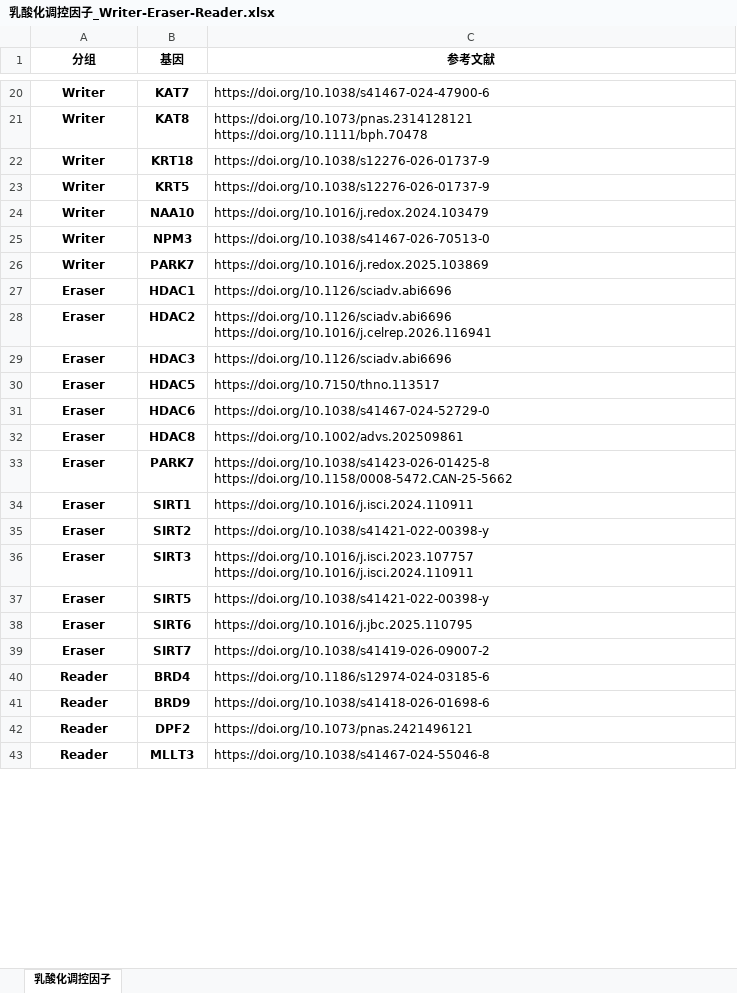
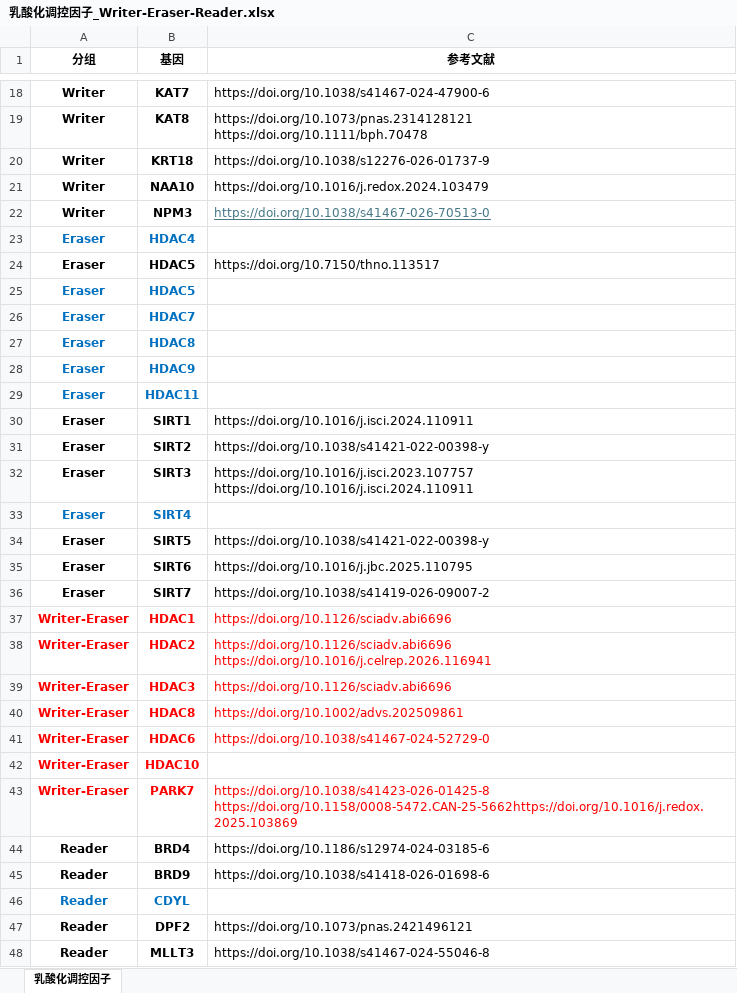
Before and after one commit to gzy2520/human-lactylome-ddr-analysis, an Excel workbook: data/identifier/乳酸化调控因子_Writer-Eraser-Reader.xlsx, sheet 乳酸化调控因子, drawn as a sheet; only a part is shown, gaps mark what is left out; values as stored, in another font and other column widths than the file's, no borders; removed rows and columns are numbered as before the commit, all else as after; ↵ is a line break in a cell; the diff covers the shown part only; the diff names each change by its address in the sheet, - before the commit and + after, or states it on an @@ line.

```diff
--- a/data/identifier/乳酸化调控因子_Writer-Eraser-Reader.xlsx (sheet 乳酸化调控因子)
+++ b/data/identifier/乳酸化调控因子_Writer-Eraser-Reader.xlsx (sheet 乳酸化调控因子)
-row 23: Writer | KRT5 | https://doi.org/10.1038/s12276-026-01737-9
@@ C22 underline: off → on, text colour: black → #467886 @@
-row 26: Writer | PARK7 | https://doi.org/10.1016/j.redox.2025.103869
-A23:B23 text colour: black
+A23:B23 text colour: #0070C0
-B23 (基因): HDAC1
+B23 (基因): HDAC4
-C23 (参考文献): https://doi.org/10.1126/sciadv.abi6696
+C23 (参考文献): (empty)
-row 28: Eraser | HDAC2 | https://doi.org/10.1126/sciadv.abi6696 ↵ https://doi.org/10.1016/j.celrep.2026.116941
-row 29: Eraser | HDAC3 | https://doi.org/10.1126/sciadv.abi6696
-A25:B25 text colour: black
+A25:B25 text colour: #0070C0
-B25 (基因): HDAC6
+B25 (基因): HDAC5
-C25 (参考文献): https://doi.org/10.1038/s41467-024-52729-0
+C25 (参考文献): (empty)
+row 26: Eraser | HDAC7
-A27:B28 text colour: black
+A27:B28 text colour: #0070C0
-C27 (参考文献): https://doi.org/10.1002/advs.202509861
+C27 (参考文献): (empty)
-B28 (基因): PARK7
+B28 (基因): HDAC9
-C28 (参考文献): https://doi.org/10.1038/s41423-026-01425-8 ↵ https://doi.org/10.1158/0008-5472.CAN-25-5662
+C28 (参考文献): (empty)
+row 29: Eraser | HDAC11
+row 33: Eraser | SIRT4
+row 37: Writer-Eraser | HDAC1 | https://doi.org/10.1126/sciadv.abi6696
+row 38: Writer-Eraser | HDAC2 | https://doi.org/10.1126/sciadv.abi6696 ↵ https://doi.org/10.1016/j.celrep.2026.116941
+row 39: Writer-Eraser | HDAC3 | https://doi.org/10.1126/sciadv.abi6696
+row 40: Writer-Eraser | HDAC8 | https://doi.org/10.1002/advs.202509861
+row 41: Writer-Eraser | HDAC6 | https://doi.org/10.1038/s41467-024-52729-0
+row 42: Writer-Eraser | HDAC10
+row 43: Writer-Eraser | PARK7 | https://doi.org/10.1038/s41423-026-01425-8 ↵ https://doi.org/10.1158/0008-5472.CAN-25-5662https://doi.org/10.1016/j.redox.2025.103869
+row 46: Reader | CDYL
```
Also changed, not shown: 3 added rows, 5 removed rows and cell formats elsewhere in this sheet, 31 other files.
